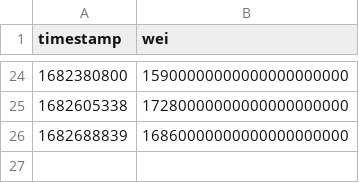
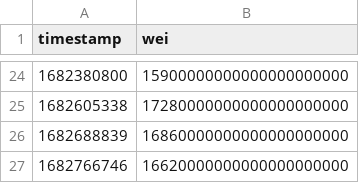
Before and after one commit to xrchz/rocketslippage, a CSV file: ETH-to-rETH-1%-1Inch-mainnet.csv, drawn as a sheet; only a part is shown, gaps mark what is left out; the diff names each change by its address in the sheet, - before the commit and + after, or states it on an @@ line.

Commit message:
Add today's data

```diff
--- a/ETH-to-rETH-1%-1Inch-mainnet.csv
+++ b/ETH-to-rETH-1%-1Inch-mainnet.csv
+row 27: 1682766746 | 16620000000000000000000
```
Also changed, not shown: ETH-to-rETH-1%-1Inch-arbitrum.csv, ETH-to-rETH-1%-1Inch-optimism.csv, 3 other files.
